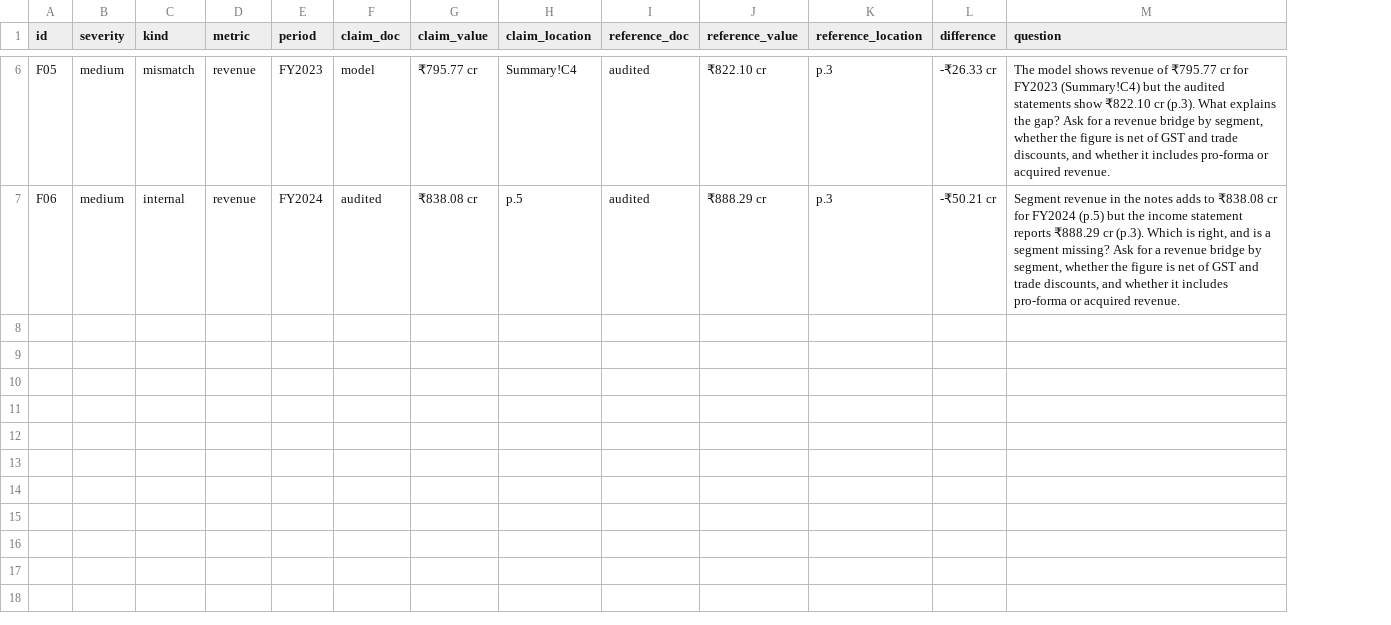
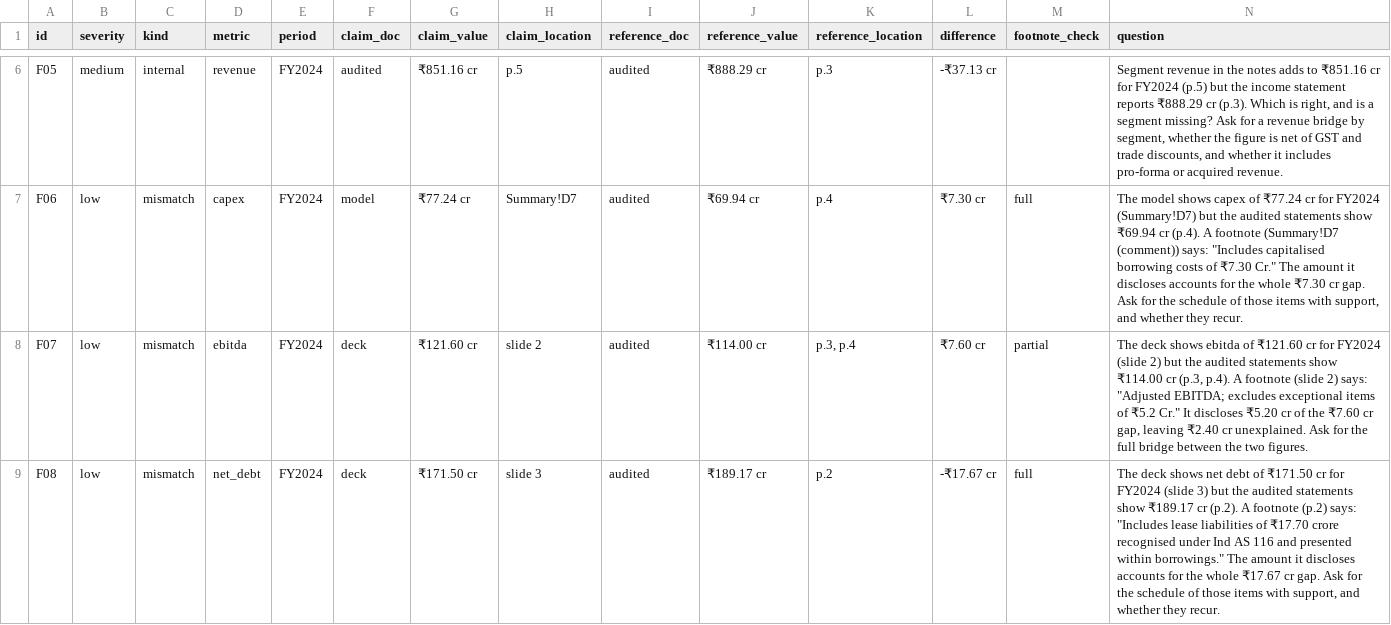
Before and after one commit to jaswanthpashuvula/MA-valuation-risk--engin, a CSV file: output/diligence/findings.csv, drawn as a sheet; only a part is shown, gaps mark what is left out; addresses are those after the commit; the diff covers the shown part only; the diff names each change by its address in the sheet, - before the commit and + after, or states it on an @@ line.

```diff
--- a/output/diligence/findings.csv
+++ b/output/diligence/findings.csv
+column M (footnote_check), row 7: full
-C6 (kind): mismatch
+C6 (kind): internal
-E6 (period): FY2023
+E6 (period): FY2024
-F6 (claim_doc): model
+F6 (claim_doc): audited
-G6 (claim_value): ₹795.77 cr
+G6 (claim_value): ₹851.16 cr
-H6 (claim_location): Summary!C4
+H6 (claim_location): p.5
-J6 (reference_value): ₹822.10 cr
+J6 (reference_value): ₹888.29 cr
-L6 (difference): -₹26.33 cr
+L6 (difference): -₹37.13 cr
-N6 (question): The model shows revenue of ₹795.77 cr for FY2023 (Summary!C4) but the audited statements show ₹822.10 cr (p.3). What explains the gap? Ask for…
+N6 (question): Segment revenue in the notes adds to ₹851.16 cr for FY2024 (p.5) but the income statement reports ₹888.29 cr (p.3). Which is right, and is a segment missing? Ask for…
-B7 (severity): medium
+B7 (severity): low
-C7 (kind): internal
+C7 (kind): mismatch
-D7 (metric): revenue
+D7 (metric): capex
-F7 (claim_doc): audited
+F7 (claim_doc): model
-G7 (claim_value): ₹838.08 cr
+G7 (claim_value): ₹77.24 cr
-H7 (claim_location): p.5
+H7 (claim_location): Summary!D7
-J7 (reference_value): ₹888.29 cr
+J7 (reference_value): ₹69.94 cr
-K7 (reference_location): p.3
+K7 (reference_location): p.4
-L7 (difference): -₹50.21 cr
+L7 (difference): ₹7.30 cr
-N7 (question): Segment revenue in the notes adds to ₹838.08 cr for FY2024 (p.5) but the income statement reports ₹888.29 cr (p.3). Which is right, and is a segment missing? Ask for a revenue bridge by segment, whether the figure is net of GST and trade discounts, and whether it includes pro-forma or acquired revenue.
+N7 (question): The model shows capex of ₹77.24 cr for FY2024 (Summary!D7) but the audited statements show ₹69.94 cr (p.4). A footnote (Summary!D7 (comment)) says: "Includes capitalised borrowing costs of ₹7.30 Cr." The amount it discloses accounts for the whole ₹7.30 cr gap. Ask for the schedule of those items with support, and whether they recur.
+row 8: F07 | low | mismatch | ebitda | FY2024 | deck | ₹121.60 cr | slide 2 | audited | ₹114.00 cr | p.3, p.4 | ₹7.60 cr | partial | The deck shows ebitda of ₹121.60 cr for FY2024 (slide 2) but the audited statements show ₹114.00 cr (p.3, p.4). A footnote (slide 2) says: "Adjusted EBITDA; excludes exceptional items of ₹5.2 Cr." It discloses ₹5.20 cr of the ₹7.60 cr gap, leaving ₹2.40 cr unexplained. Ask for the full bridge between the two figures.
+row 9: F08 | low | mismatch | net_debt | FY2024 | deck | ₹171.50 cr | slide 3 | audited | ₹189.17 cr | p.2 | -₹17.67 cr | full | The deck shows net debt of ₹171.50 cr for FY2024 (slide 3) but the audited statements show ₹189.17 cr (p.2). A footnote (p.2) says: "Includes lease liabilities of ₹17.70 crore recognised under Ind AS 116 and presented within borrowings." The amount it discloses accounts for the whole ₹17.67 cr gap. Ask for the schedule of those items with support, and whether they recur.
```
Also changed, not shown: 30 edited cells elsewhere in this file, 6 other files.
